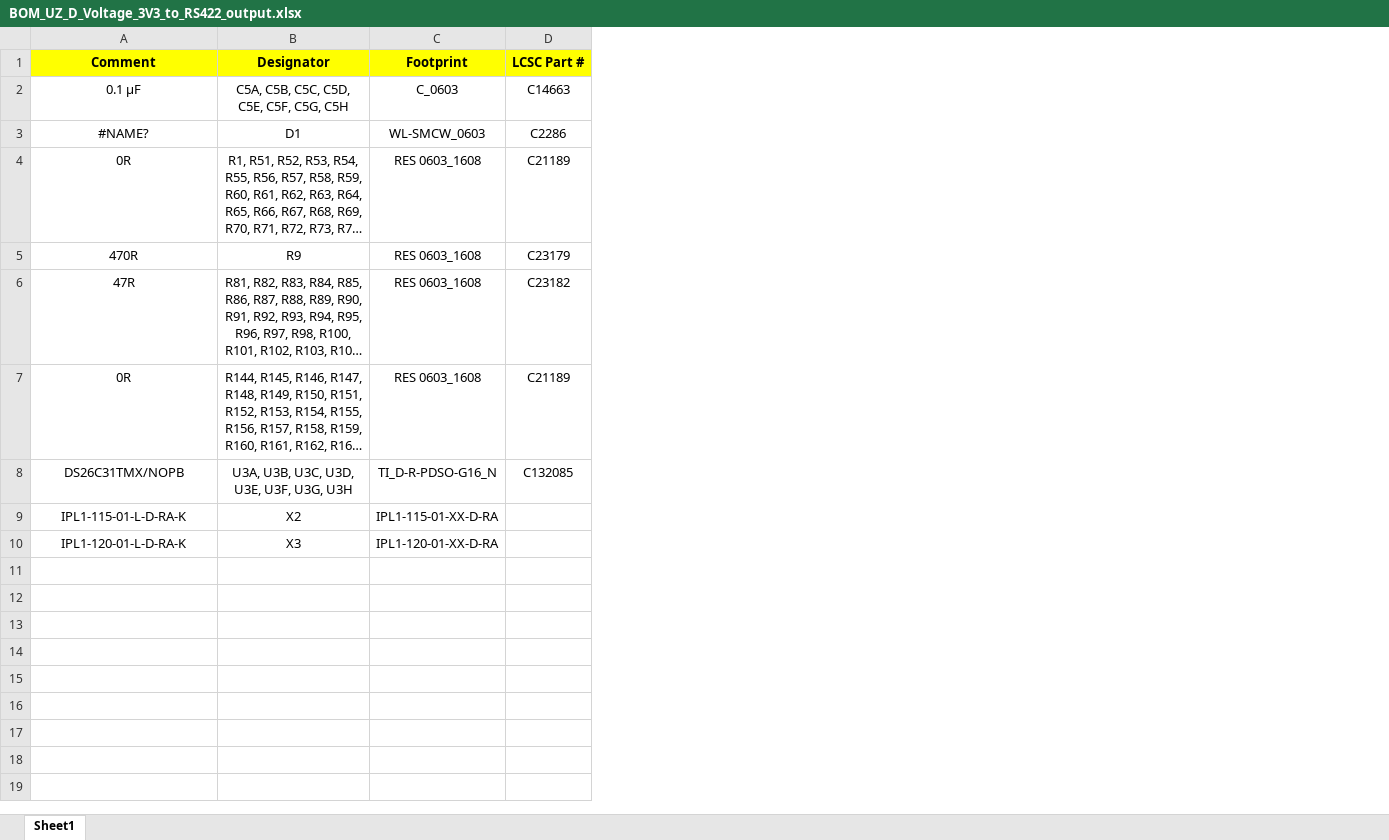
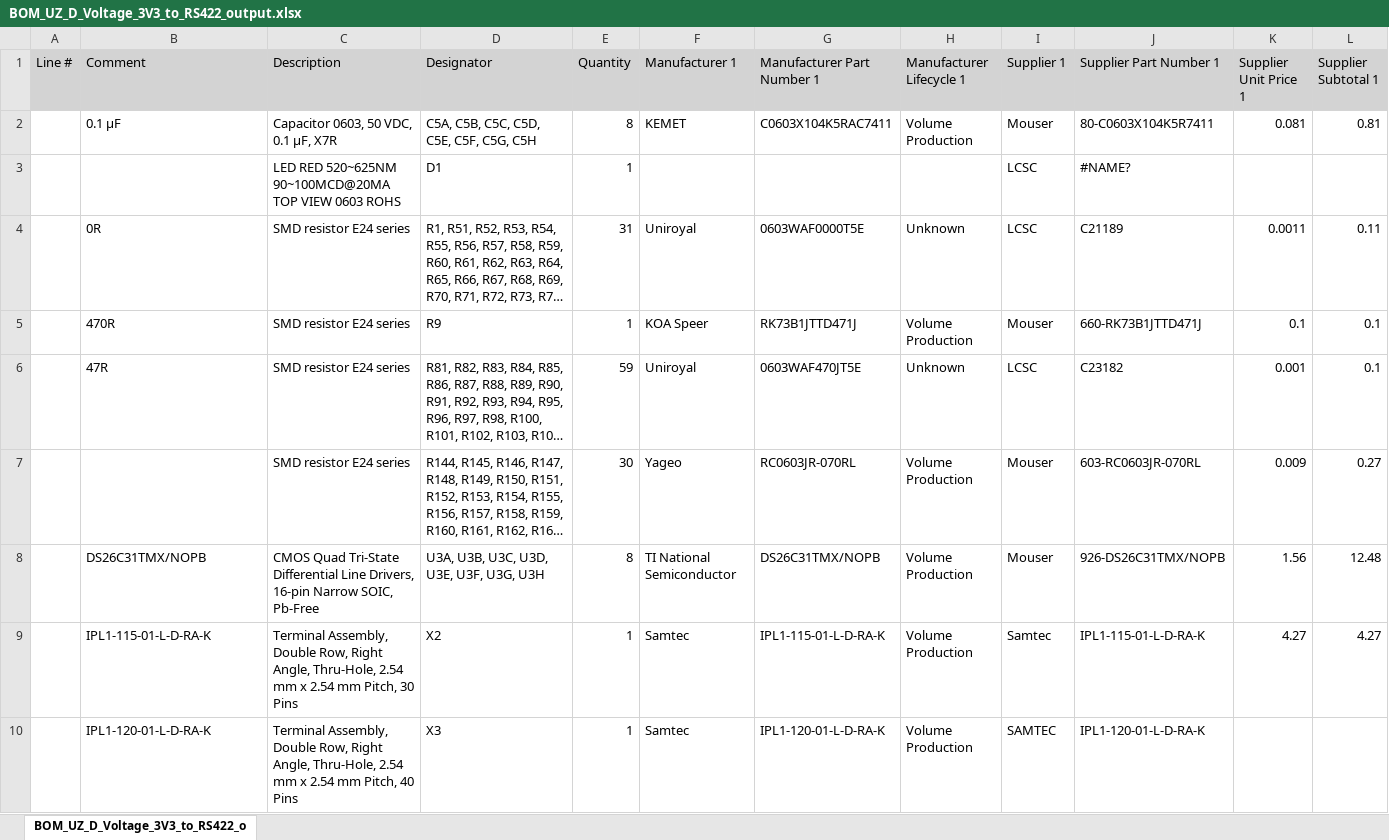
Before and after one commit to ultrazohm/uz_d_voltage, an Excel workbook: Project Outputs for UZ_D_Voltage/Rev04/BOM/BOM_UZ_D_Voltage_3V3_to_RS422_output.xlsx, sheet BOM_UZ_D_Voltage_3V3_to_RS422_o, drawn as a sheet; long unchanged cells end in …; values as stored, in another font and other column widths than the file's, no borders; removed rows and columns are numbered as before the commit, all else as after; the diff names each change by its address in the sheet, - before the commit and + after, or states it on an @@ line.

```diff
--- a/Project Outputs for UZ_D_Voltage/Rev04/BOM/BOM_UZ_D_Voltage_3V3_to_RS422_output.xlsx (sheet BOM_UZ_D_Voltage_3V3_to_RS422_o)
+++ b/Project Outputs for UZ_D_Voltage/Rev04/BOM/BOM_UZ_D_Voltage_3V3_to_RS422_output.xlsx (sheet BOM_UZ_D_Voltage_3V3_to_RS422_o)
-sheet tab: Sheet1
+sheet tab: BOM_UZ_D_Voltage_3V3_to_RS422_o
+column A (Line #), empty
+column C (Description), rows 2-10: Capacitor 0603, 50 VDC, 0.1 µF, X7R | LED RED 520~625NM 90~100MCD@20MA TOP VIEW 0603 ROHS | SMD resistor E24 series | SMD resistor E24 series | SMD resistor E24 series | SMD resistor E24 series | CMOS Quad Tri-State Differential Line Drivers, 16-pin Narrow SOIC, Pb-Free | Terminal Assembly, Double Row, Right Angle, Thru-Hole, 2.54 mm x 2.54 mm Pitch, 30 Pins | Terminal Assembly, Double Row, Right Angle, Thru-Hole, 2.54 mm x 2.54 mm Pitch, 40 Pins
-column C (Footprint), rows 2-10: C_0603 | WL-SMCW_0603 | RES 0603_1608 | RES 0603_1608 | RES 0603_1608 | RES 0603_1608 | TI_D-R-PDSO-G16_N | IPL1-115-01-XX-D-RA | IPL1-120-01-XX-D-RA
-column D (LCSC Part #), rows 2-8: C14663 | C2286 | C21189 | C23179 | C23182 | C21189 | C132085
+column E (Quantity), rows 2-10: 8 | 1 | 31 | 1 | 59 | 30 | 8 | 1 | 1
+column F (Manufacturer 1), rows 2-10: KEMET |  | Uniroyal | KOA Speer | Uniroyal | Yageo | TI National Semiconductor | Samtec | Samtec
+column G (Manufacturer Part Number 1), rows 2-10: C0603X104K5RAC7411 |  | 0603WAF0000T5E | RK73B1JTTD471J | 0603WAF470JT5E | RC0603JR-070RL | DS26C31TMX/NOPB | IPL1-115-01-L-D-RA-K | IPL1-120-01-L-D-RA-K
+column H (Manufacturer Lifecycle 1), rows 2-10: Volume Production |  | Unknown | Volume Production | Unknown | Volume Production | Volume Production | Volume Production | Volume Production
+column I (Supplier 1), rows 2-10: Mouser | LCSC | LCSC | Mouser | LCSC | Mouser | Mouser | Samtec | SAMTEC
+column J (Supplier Part Number 1), rows 2-10: 80-C0603X104K5R7411 | #NAME? | C21189 | 660-RK73B1JTTD471J | C23182 | 603-RC0603JR-070RL | 926-DS26C31TMX/NOPB | IPL1-115-01-L-D-RA-K | IPL1-120-01-L-D-RA-K
+column K (Supplier Unit Price 1), rows 2-9: 0.081 |  | 0.0011 | 0.1 | 0.001 | 0.009 | 1.56 | 4.27
+column L (Supplier Subtotal 1), rows 2-9: 0.81 |  | 0.11 | 0.1 | 0.1 | 0.27 | 12.48 | 4.27
-B1:B2 alignment: center
+B1:B2 alignment: left
@@ B1 fill: #FFFF00 → #D3D3D3, bold: on → off @@
-D1:D10 alignment: center
+D1:D10 alignment: left
@@ D1 fill: #FFFF00 → #D3D3D3, bold: on → off @@
-B3 (Comment): #NAME?
+B3 (Comment): (empty)
-B4:B6 alignment: center
+B4:B6 alignment: left
-B7 (Comment): 0R
+B7 (Comment): (empty)
-B8:B10 alignment: center
+B8:B10 alignment: left
```
Also changed, not shown: Project Outputs for UZ_D_Voltage/Rev04/BOM/BOM_UZ_D_Voltage_3V3_to_15V_output.xlsx, Project Outputs for UZ_D_Voltage/Rev04/BOM/BOM_UZ_D_Voltage_3V3_to_3V3_IO.xlsx, 33 other files.
